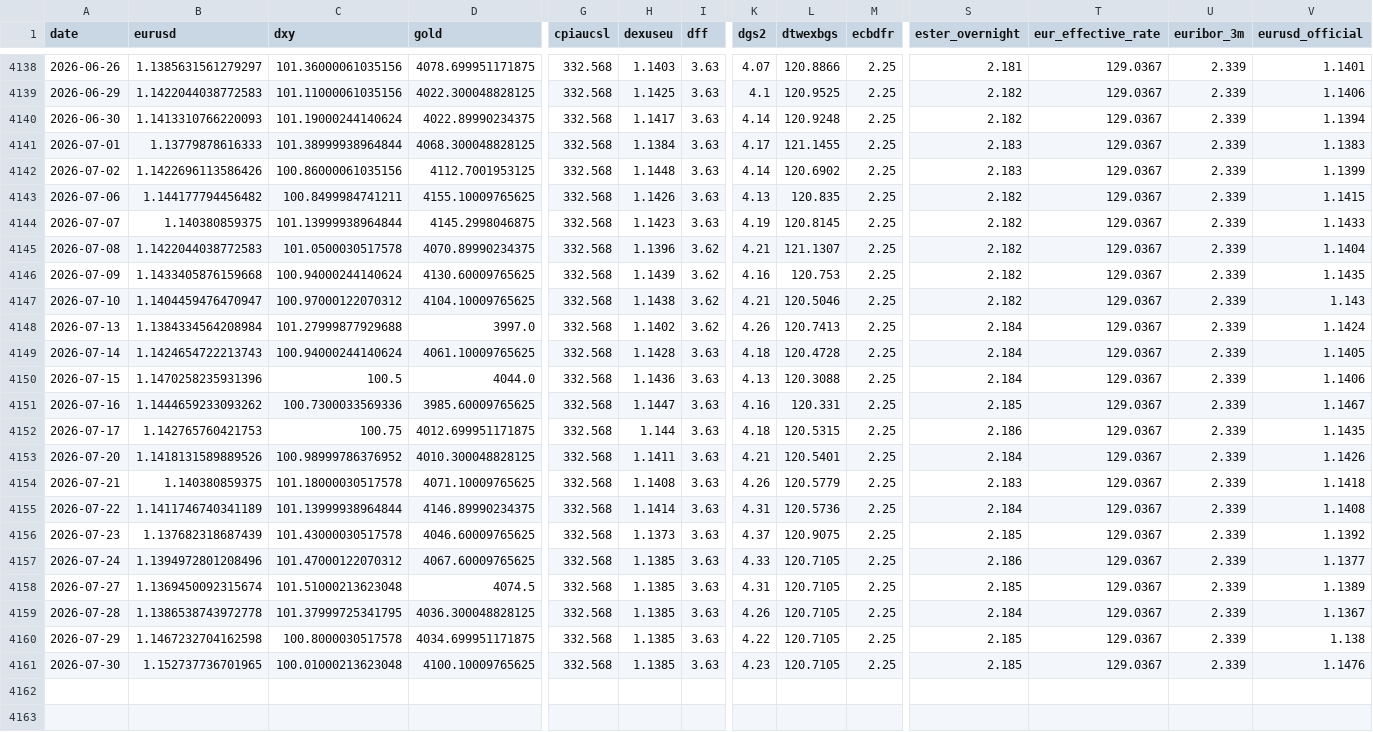
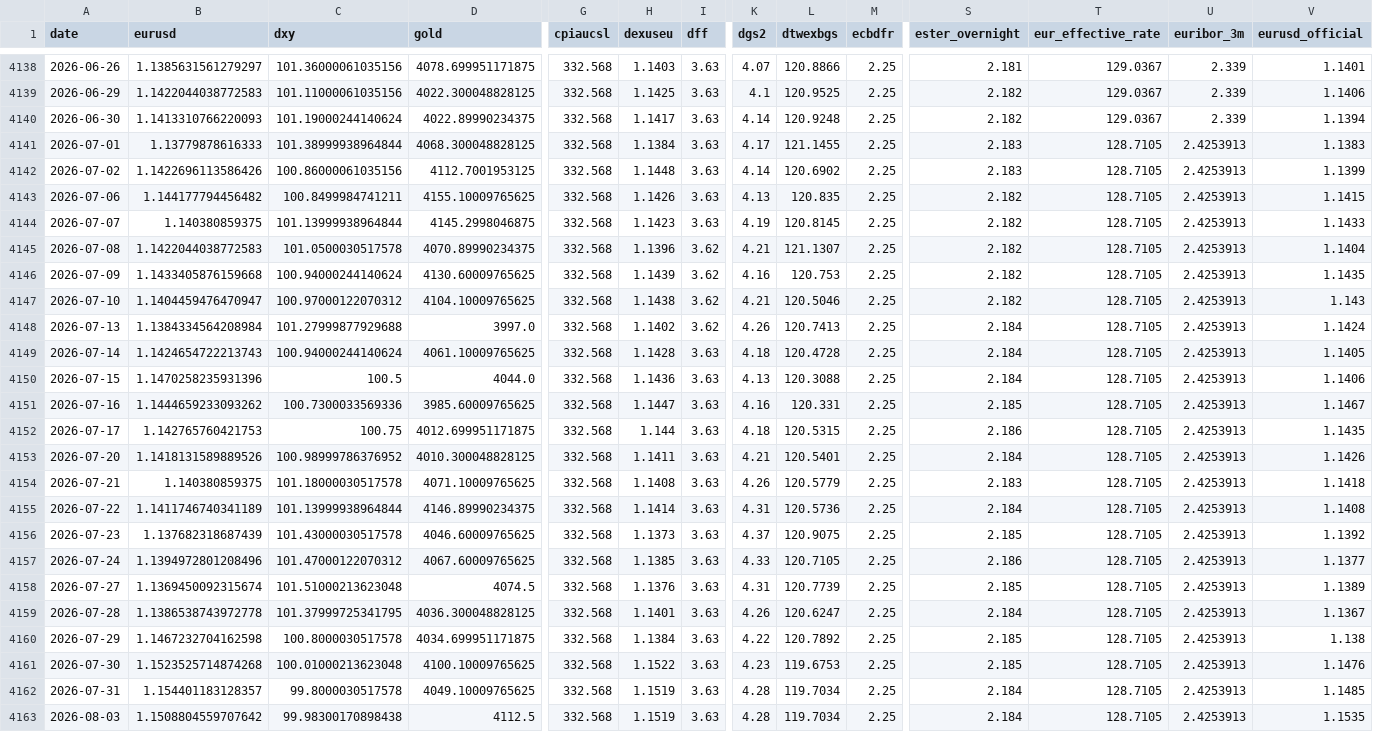
Before and after one commit to GCS230476/Final-Project-2, a CSV file: data/interim/fx_master_dataset.csv, drawn as a sheet; only a part is shown, gaps mark what is left out; rows hold the shown columns only; the diff names each change by its address in the sheet, - before the commit and + after, or states it on an @@ line.

Commit message:
Auto data update

```diff
--- a/data/interim/fx_master_dataset.csv
+++ b/data/interim/fx_master_dataset.csv
-T4141:T4161 (eur_effective_rate): 129.0367
+T4141:T4161 (eur_effective_rate): 128.7105
-U4141:U4161 (euribor_3m): 2.339
+U4141:U4161 (euribor_3m): 2.4253913
-H4158 (dexuseu): 1.1385
+H4158 (dexuseu): 1.1376
-L4158 (dtwexbgs): 120.7105
+L4158 (dtwexbgs): 120.7739
-H4159 (dexuseu): 1.1385
+H4159 (dexuseu): 1.1401
-L4159 (dtwexbgs): 120.7105
+L4159 (dtwexbgs): 120.6247
-H4160 (dexuseu): 1.1385
+H4160 (dexuseu): 1.1384
-L4160 (dtwexbgs): 120.7105
+L4160 (dtwexbgs): 120.7892
-B4161 (eurusd): 1.152737736701965
+B4161 (eurusd): 1.1523525714874268
-H4161 (dexuseu): 1.1385
+H4161 (dexuseu): 1.1522
-L4161 (dtwexbgs): 120.7105
+L4161 (dtwexbgs): 119.6753
+row 4162: 2026-07-31 | 1.154401183128357 | 99.8000030517578 | 4049.10009765625 | 332.568 | 1.1519 | 3.63 | 4.28 | 119.7034 | 2.25 | 2.184 | 128.7105 | 2.4253913 | 1.1485
+row 4163: 2026-08-03 | 1.1508804559707642 | 99.98300170898438 | 4112.5 | 332.568 | 1.1519 | 3.63 | 4.28 | 119.7034 | 2.25 | 2.184 | 128.7105 | 2.4253913 | 1.1535
```
Also changed, not shown: 1 other file.
